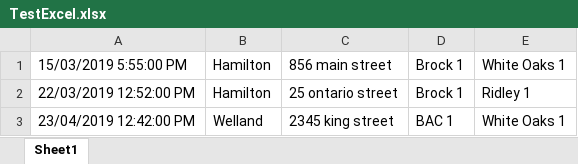
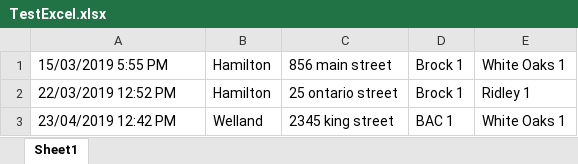
Before and after one commit to kjo1/Squash-Niagara, an Excel workbook: Documents/TestExcel.xlsx, sheet Sheet1, drawn as a sheet; values as stored, in another font and other column widths than the file's, no borders; the diff names each change by its address in the sheet, - before the commit and + after, or states it on an @@ line.

Commit message:
excel controller uses parsexact instead of convert todatetime now

```diff
--- a/Documents/TestExcel.xlsx (sheet Sheet1)
+++ b/Documents/TestExcel.xlsx (sheet Sheet1)
-A1: 15/03/2019 5:55:00 PM
+A1: 15/03/2019 5:55 PM
-A2: 22/03/2019 12:52:00 PM
+A2: 22/03/2019 12:52 PM
-A3: 23/04/2019 12:42:00 PM
+A3: 23/04/2019 12:42 PM
```
Also changed, not shown: 3 other files.
